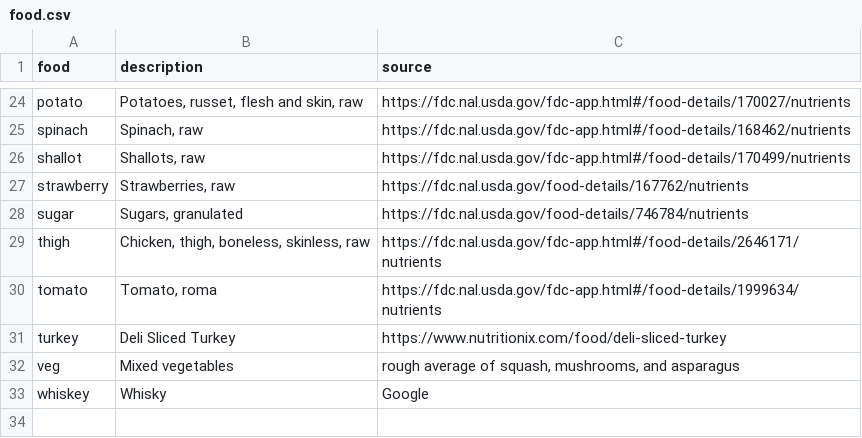
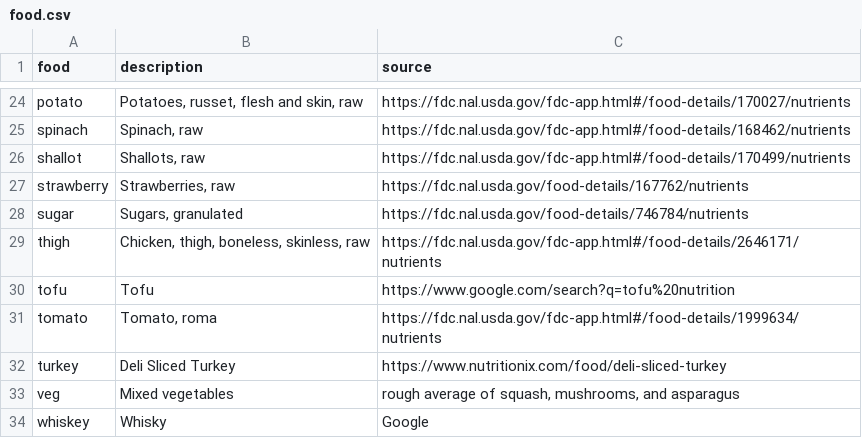
Before and after one commit to jeffs/rust-kart, a CSV file: kcal/src/food.csv, drawn as a sheet; only a part is shown, gaps mark what is left out; the diff names each change by its address in the sheet, - before the commit and + after, or states it on an @@ line.

Commit message:
Add tofu to kcal

```diff
--- a/kcal/src/food.csv
+++ b/kcal/src/food.csv
+row 30: tofu | Tofu | https://www.google.com/search?q=tofu%20nutrition
```
Also changed, not shown: 1 other file.
